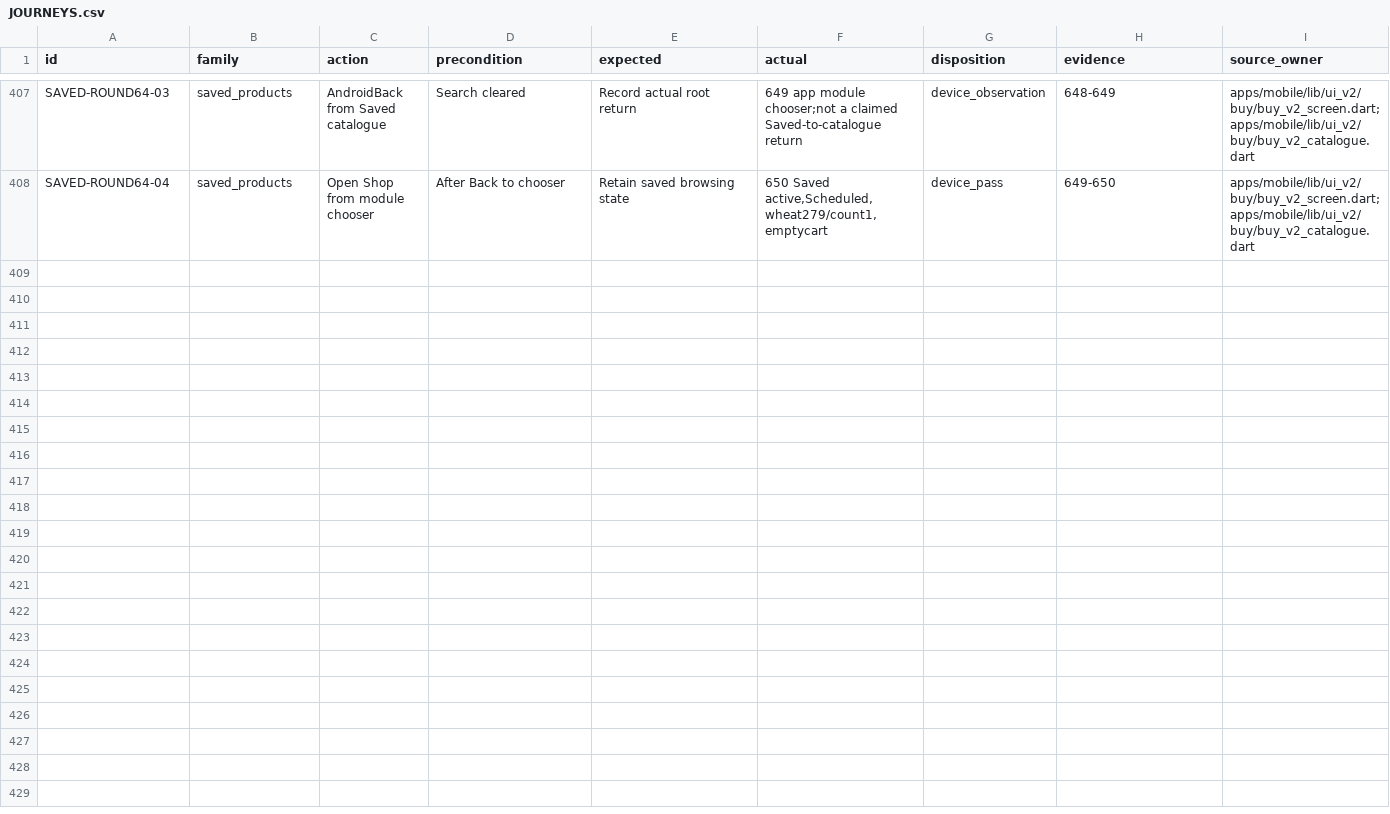
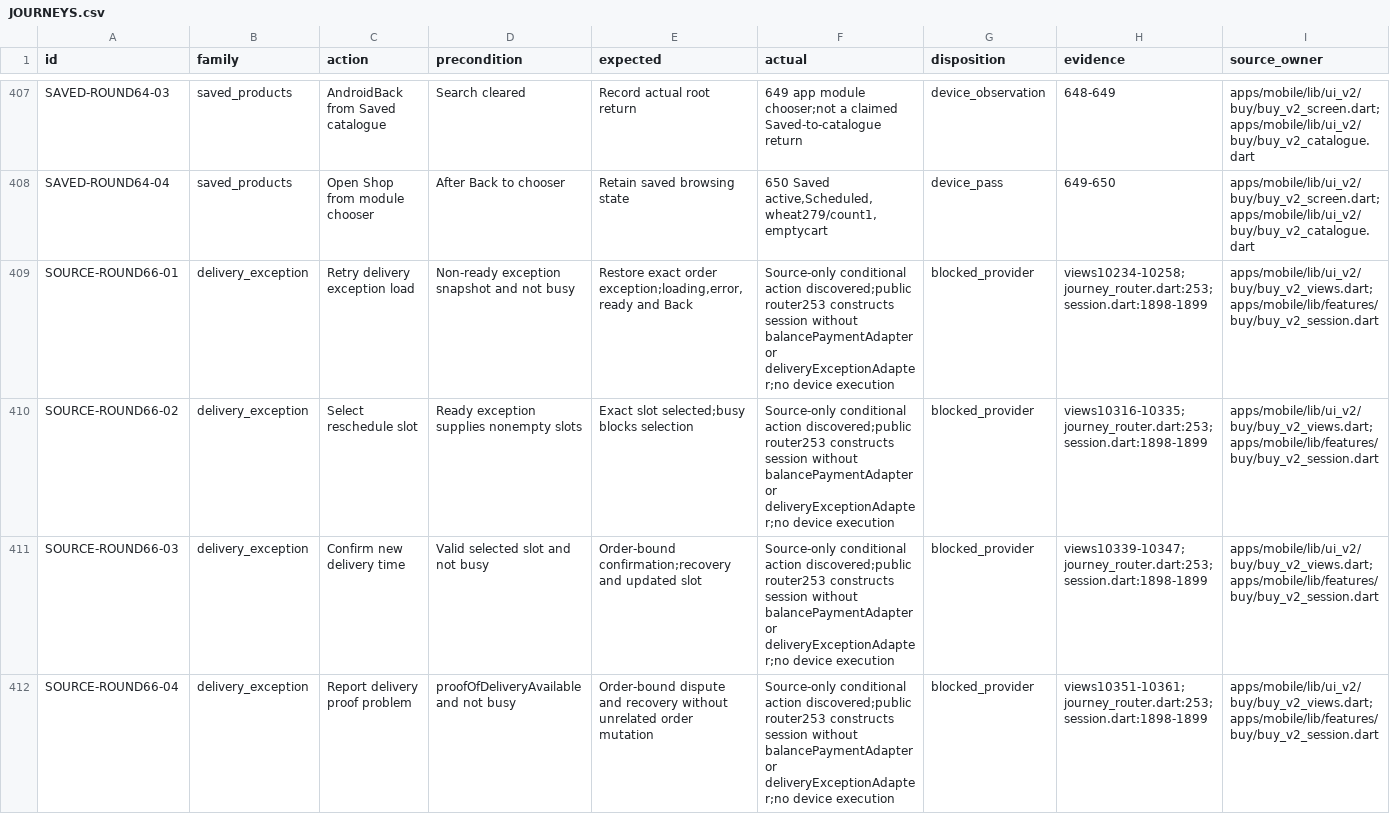
Before and after one commit to Supermanditech/MOOLSOCIAL-PRODUCTION, a CSV file: docs/quality/cursor-redmi-v6-audit-20260913/JOURNEYS.csv, drawn as a sheet; only a part is shown, gaps mark what is left out; rows hold the shown columns only; the diff covers the shown part only; the diff names each change by its address in the sheet, - before the commit and + after, or states it on an @@ line.

Commit message:
ui(redmi-v6-audit-20260913): inventory conditional delivery and balance actions

```diff
--- a/docs/quality/cursor-redmi-v6-audit-20260913/JOURNEYS.csv
+++ b/docs/quality/cursor-redmi-v6-audit-20260913/JOURNEYS.csv
+row 409: SOURCE-ROUND66-01 | delivery_exception | Retry delivery exception load | Non-ready exception snapshot and not busy | Restore exact order exception;loading,error,ready and Back | Source-only conditional action discovered;public router253 constructs session without balancePaymentAdapter or deliveryExceptionAdapter;no device execution | blocked_provider | views10234-10258;journey_router.dart:253;session.dart:1898-1899 | apps/mobile/lib/ui_v2/buy/buy_v2_views.dart;apps/mobile/lib/features/buy/buy_v2_session.dart
+row 410: SOURCE-ROUND66-02 | delivery_exception | Select reschedule slot | Ready exception supplies nonempty slots | Exact slot selected;busy blocks selection | Source-only conditional action discovered;public router253 constructs session without balancePaymentAdapter or deliveryExceptionAdapter;no device execution | blocked_provider | views10316-10335;journey_router.dart:253;session.dart:1898-1899 | apps/mobile/lib/ui_v2/buy/buy_v2_views.dart;apps/mobile/lib/features/buy/buy_v2_session.dart
+row 411: SOURCE-ROUND66-03 | delivery_exception | Confirm new delivery time | Valid selected slot and not busy | Order-bound confirmation;recovery and updated slot | Source-only conditional action discovered;public router253 constructs session without balancePaymentAdapter or deliveryExceptionAdapter;no device execution | blocked_provider | views10339-10347;journey_router.dart:253;session.dart:1898-1899 | apps/mobile/lib/ui_v2/buy/buy_v2_views.dart;apps/mobile/lib/features/buy/buy_v2_session.dart
+row 412: SOURCE-ROUND66-04 | delivery_exception | Report delivery proof problem | proofOfDeliveryAvailable and not busy | Order-bound dispute and recovery without unrelated order mutation | Source-only conditional action discovered;public router253 constructs session without balancePaymentAdapter or deliveryExceptionAdapter;no device execution | blocked_provider | views10351-10361;journey_router.dart:253;session.dart:1898-1899 | apps/mobile/lib/ui_v2/buy/buy_v2_views.dart;apps/mobile/lib/features/buy/buy_v2_session.dart
```
Also changed, not shown: 4 added rows elsewhere in this file, docs/quality/cursor-redmi-v6-audit-20260913/PUBLIC-DATA.csv, 3 other files.
